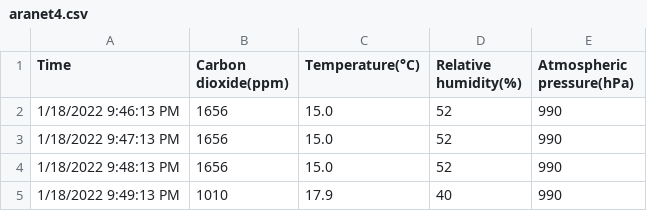
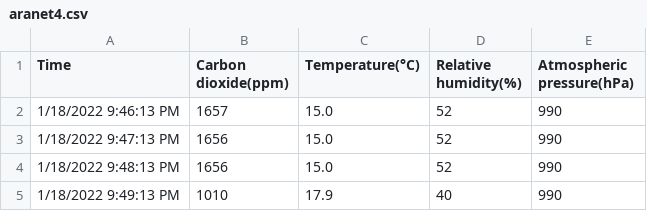
Before and after one commit to cteplovs/si618fa23-student, a CSV file: data/aranet4.csv, drawn as a sheet; only a part is shown.

Commit message:
Arbitrarily change some data

```diff
--- a/data/aranet4.csv
+++ b/data/aranet4.csv
@@ -1,3 +1,3 @@
 Time,Carbon dioxide(ppm),Temperature(°C),Relative humidity(%),Atmospheric pressure(hPa)
-1/18/2022 9:46:13 PM,"1656","15.0","52","990"
+1/18/2022 9:46:13 PM,"1657","15.0","52","990"
 1/18/2022 9:47:13 PM,"1656","15.0","52","990"
```
